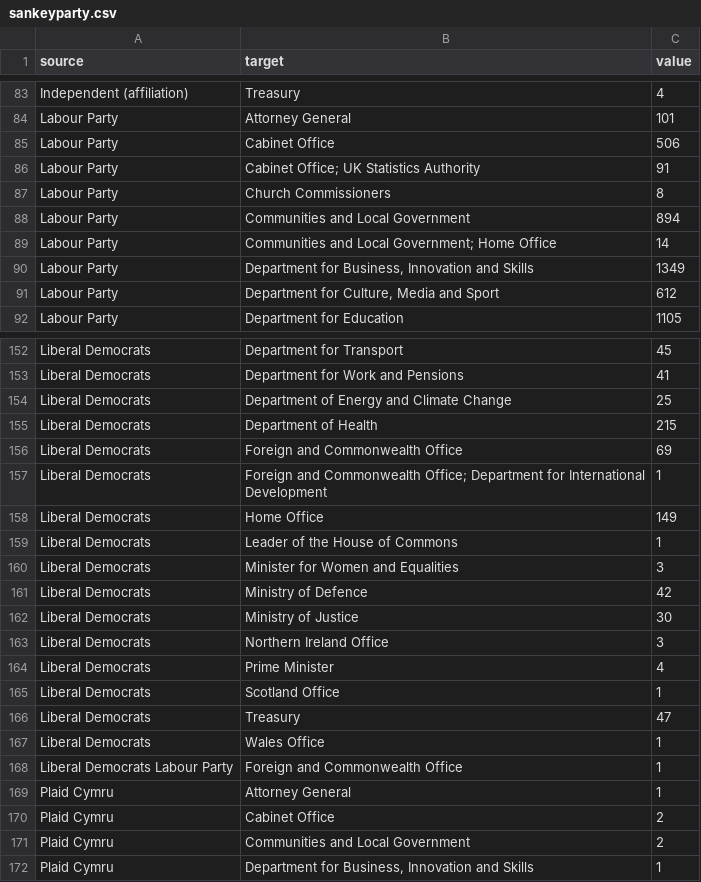
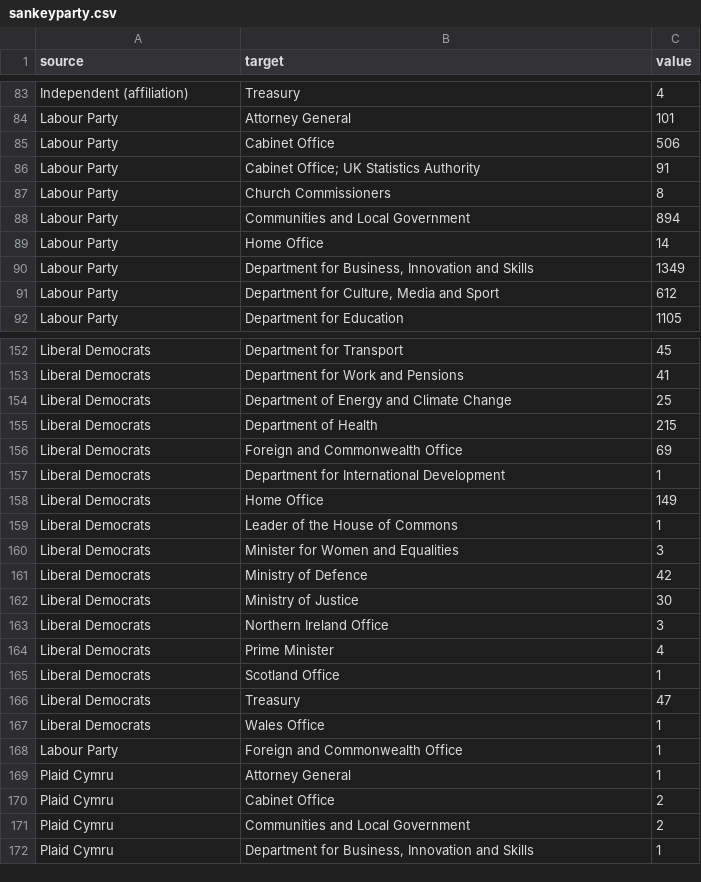
Before and after one commit to Mognar/sankey, a CSV file: sankeyparty.csv, drawn as a sheet; only a part is shown, gaps mark what is left out; the diff covers the shown part only.

```diff
--- a/sankeyparty.csv
+++ b/sankeyparty.csv
@@ -88,3 +88,3 @@ Labour Party,Church Commissioners,8
 Labour Party,Communities and Local Government,894
-Labour Party,Communities and Local Government; Home Office,14
+Labour Party,Home Office,14
 Labour Party,"Department for Business, Innovation and Skills",1349
@@ -156,3 +156,3 @@ Liberal Democrats,Department of Health,215
 Liberal Democrats,Foreign and Commonwealth Office,69
-Liberal Democrats,Foreign and Commonwealth Office; Department for International Development,1
+Liberal Democrats,Department for International Development,1
 Liberal Democrats,Home Office,149
@@ -167,3 +167,3 @@ Liberal Democrats,Treasury,47
 Liberal Democrats,Wales Office,1
-Liberal Democrats Labour Party,Foreign and Commonwealth Office,1
+Labour Party,Foreign and Commonwealth Office,1
 Plaid Cymru,Attorney General,1
```
Also changed, not shown: 8 edited cells elsewhere in this file.
